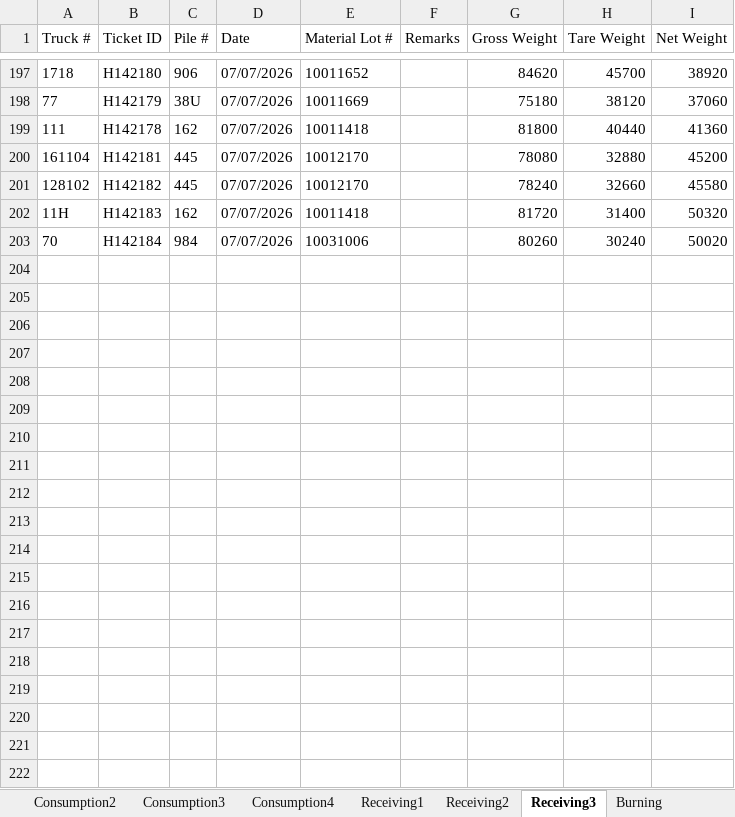
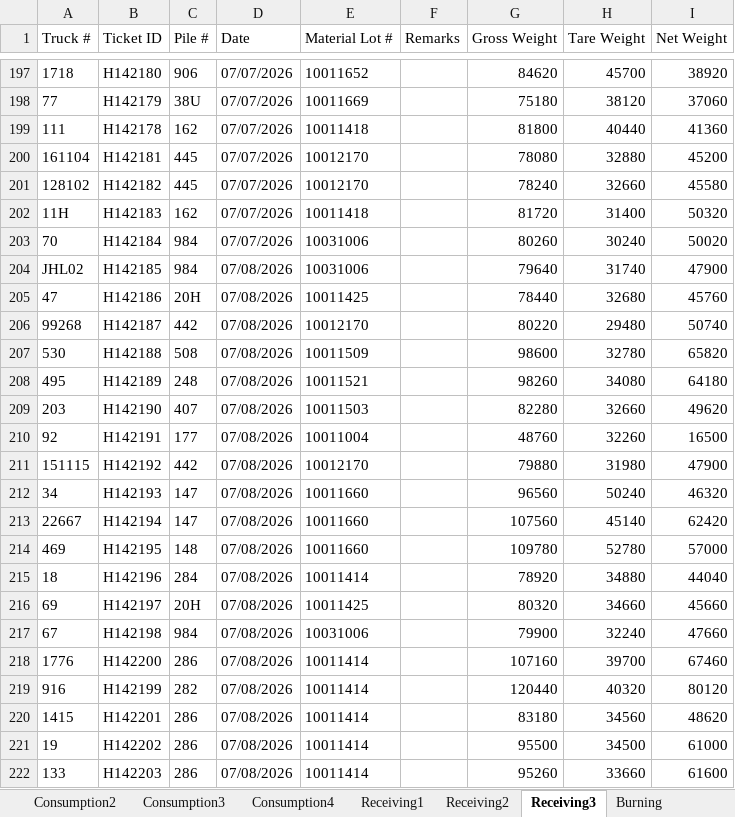
Before and after one commit to Harsco36Map/Yardmap, an Excel workbook: Production.xlsx, sheet Receiving3, drawn as a sheet; only a part is shown, gaps mark what is left out; values as stored, in another font and other column widths than the file's, no borders; the diff covers the shown part only; the diff names each change by its address in the sheet, - before the commit and + after, or states it on an @@ line.

```diff
--- a/Production.xlsx (sheet Receiving3)
+++ b/Production.xlsx (sheet Receiving3)
+row 204: JHL02 | H142185 | 984 | 07/08/2026 | 10031006 |  | 79640 | 31740 | 47900
+row 205: 47 | H142186 | 20H | 07/08/2026 | 10011425 |  | 78440 | 32680 | 45760
+row 206: 99268 | H142187 | 442 | 07/08/2026 | 10012170 |  | 80220 | 29480 | 50740
+row 207: 530 | H142188 | 508 | 07/08/2026 | 10011509 |  | 98600 | 32780 | 65820
+row 208: 495 | H142189 | 248 | 07/08/2026 | 10011521 |  | 98260 | 34080 | 64180
+row 209: 203 | H142190 | 407 | 07/08/2026 | 10011503 |  | 82280 | 32660 | 49620
+row 210: 92 | H142191 | 177 | 07/08/2026 | 10011004 |  | 48760 | 32260 | 16500
+row 211: 151115 | H142192 | 442 | 07/08/2026 | 10012170 |  | 79880 | 31980 | 47900
+row 212: 34 | H142193 | 147 | 07/08/2026 | 10011660 |  | 96560 | 50240 | 46320
+row 213: 22667 | H142194 | 147 | 07/08/2026 | 10011660 |  | 107560 | 45140 | 62420
+row 214: 469 | H142195 | 148 | 07/08/2026 | 10011660 |  | 109780 | 52780 | 57000
+row 215: 18 | H142196 | 284 | 07/08/2026 | 10011414 |  | 78920 | 34880 | 44040
+row 216: 69 | H142197 | 20H | 07/08/2026 | 10011425 |  | 80320 | 34660 | 45660
+row 217: 67 | H142198 | 984 | 07/08/2026 | 10031006 |  | 79900 | 32240 | 47660
+row 218: 1776 | H142200 | 286 | 07/08/2026 | 10011414 |  | 107160 | 39700 | 67460
+row 219: 916 | H142199 | 282 | 07/08/2026 | 10011414 |  | 120440 | 40320 | 80120
+row 220: 1415 | H142201 | 286 | 07/08/2026 | 10011414 |  | 83180 | 34560 | 48620
+row 221: 19 | H142202 | 286 | 07/08/2026 | 10011414 |  | 95500 | 34500 | 61000
+row 222: 133 | H142203 | 286 | 07/08/2026 | 10011414 |  | 95260 | 33660 | 61600
```
Also changed, not shown: 31 added rows elsewhere in this sheet, sheet Consumption4, sheet Receiving2, sheet Consumption2, sheet Consumption3, sheet Consumption1, sheet Receiving1, 1 other file.
